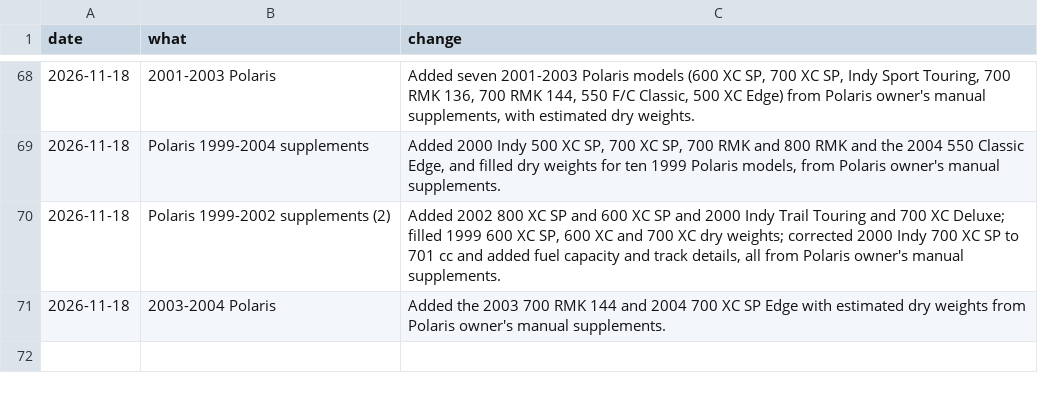
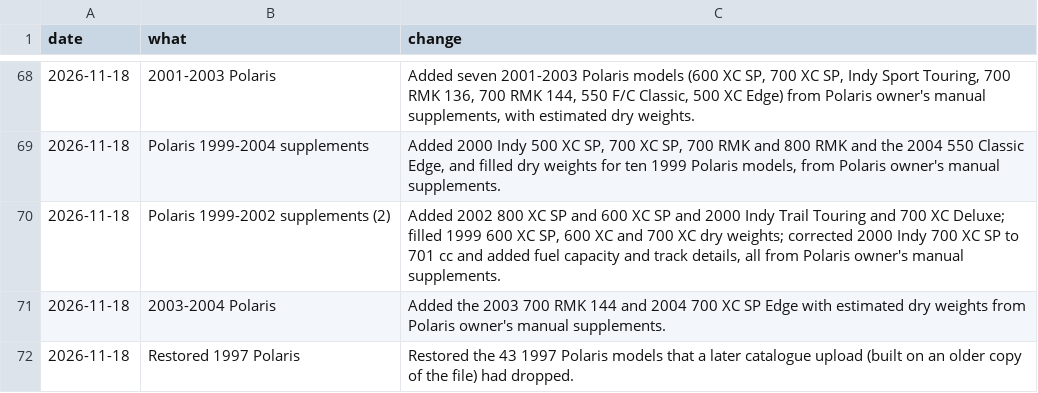
Before and after one commit to JonesT1986/SledSpecs, a CSV file: data/corrections.csv, drawn as a sheet; only a part is shown, gaps mark what is left out.

```diff
--- a/data/corrections.csv
+++ b/data/corrections.csv
@@ -71 +71,2 @@ date,what,change
 2026-11-18,2003-2004 Polaris,"Added the 2003 700 RMK 144 and 2004 700 XC SP Edge with estimated dry weights from Polaris owner's manual supplements."
+2026-11-18,Restored 1997 Polaris,"Restored the 43 1997 Polaris models that a later catalogue upload (built on an older copy of the file) had dropped."
```
Also changed, not shown: 1 other file.
